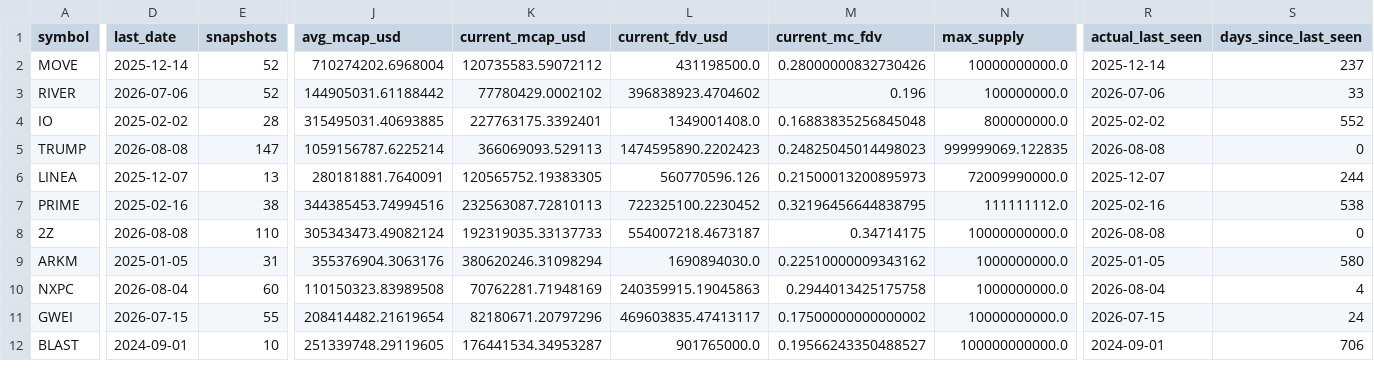
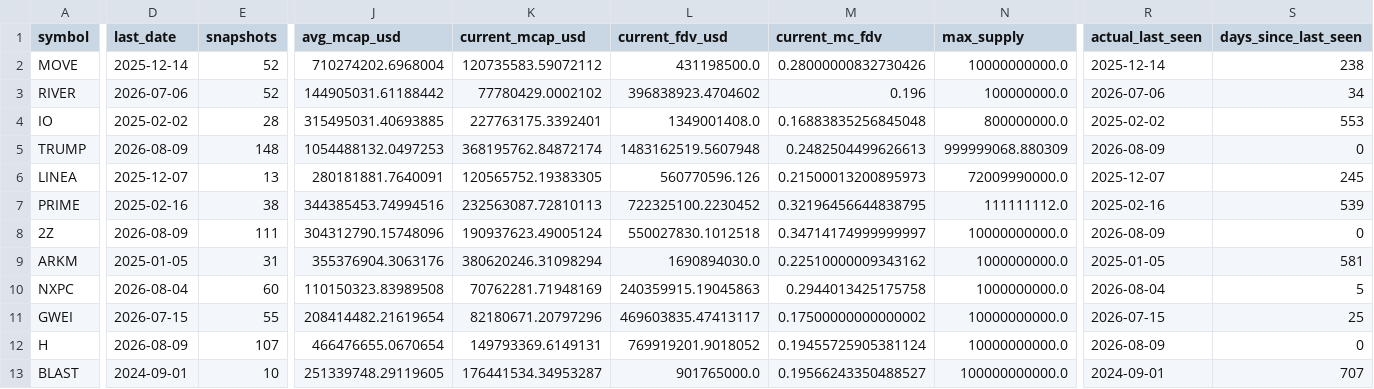
Before and after one commit to udipta-dev/rank-radar, a CSV file: data/out/table_low_float_decliners.csv, drawn as a sheet; only a part is shown, gaps mark what is left out; addresses are those after the commit; rows hold the shown columns only; the diff covers the shown part only; the diff names each change by its address in the sheet, - before the commit and + after, or states it on an @@ line.

```diff
--- a/data/out/table_low_float_decliners.csv
+++ b/data/out/table_low_float_decliners.csv
-S2 (days_since_last_seen): 237
+S2 (days_since_last_seen): 238
-S3 (days_since_last_seen): 33
+S3 (days_since_last_seen): 34
-S4 (days_since_last_seen): 552
+S4 (days_since_last_seen): 553
-D5 (last_date): 2026-08-08
+D5 (last_date): 2026-08-09
-E5 (snapshots): 147
+E5 (snapshots): 148
-J5 (avg_mcap_usd): 1059156787.6225214
+J5 (avg_mcap_usd): 1054488132.0497253
-K5 (current_mcap_usd): 366069093.529113
+K5 (current_mcap_usd): 368195762.84872174
-L5 (current_fdv_usd): 1474595890.2202423
+L5 (current_fdv_usd): 1483162519.5607948
-M5 (current_mc_fdv): 0.24825045014498023
+M5 (current_mc_fdv): 0.2482504499626613
-N5 (max_supply): 999999069.122835
+N5 (max_supply): 999999068.880309
-R5 (actual_last_seen): 2026-08-08
+R5 (actual_last_seen): 2026-08-09
-S6 (days_since_last_seen): 244
+S6 (days_since_last_seen): 245
-S7 (days_since_last_seen): 538
+S7 (days_since_last_seen): 539
-D8 (last_date): 2026-08-08
+D8 (last_date): 2026-08-09
-E8 (snapshots): 110
+E8 (snapshots): 111
-J8 (avg_mcap_usd): 305343473.49082124
+J8 (avg_mcap_usd): 304312790.15748096
-K8 (current_mcap_usd): 192319035.33137733
+K8 (current_mcap_usd): 190937623.49005124
-L8 (current_fdv_usd): 554007218.4673187
+L8 (current_fdv_usd): 550027830.1012518
-M8 (current_mc_fdv): 0.34714175
+M8 (current_mc_fdv): 0.34714174999999997
-R8 (actual_last_seen): 2026-08-08
+R8 (actual_last_seen): 2026-08-09
-S9 (days_since_last_seen): 580
+S9 (days_since_last_seen): 581
-S10 (days_since_last_seen): 4
+S10 (days_since_last_seen): 5
-S11 (days_since_last_seen): 24
+S11 (days_since_last_seen): 25
+row 12: H | 2026-08-09 | 107 | 466476655.0670654 | 149793369.6149131 | 769919201.9018052 | 0.19455725905381124 | 10000000000.0 | 2026-08-09 | 0
-S13 (days_since_last_seen): 706
+S13 (days_since_last_seen): 707
```
Also changed, not shown: 2 added rows, 3 removed rows and 42 edited cells elsewhere in this file, data/out/table_climbers_overall.csv, data/out/table_high_conviction_climbers.csv, 15 other files.
